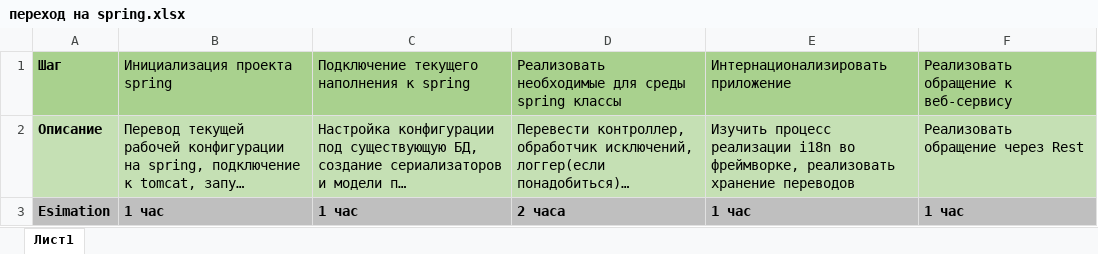
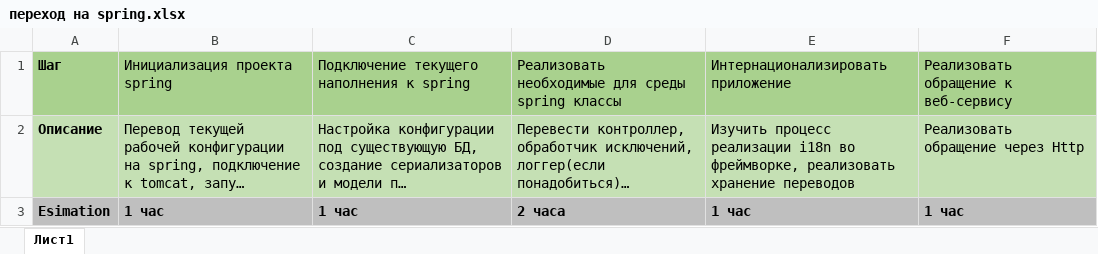
Before and after one commit to AniSkyWorker/javaRIP, an Excel workbook: migration_plan/переход на spring.xlsx, sheet Лист1, drawn as a sheet; long unchanged cells end in …; values as stored, in another font and other column widths than the file's, no borders; the diff names each change by its address in the sheet, - before the commit and + after, or states it on an @@ line.

Commit message:
обновил план перехода

```diff
--- a/migration_plan/переход на spring.xlsx (sheet Лист1)
+++ b/migration_plan/переход на spring.xlsx (sheet Лист1)
-F2: Реализовать обращение через Rest
+F2: Реализовать обращение через Http
```
